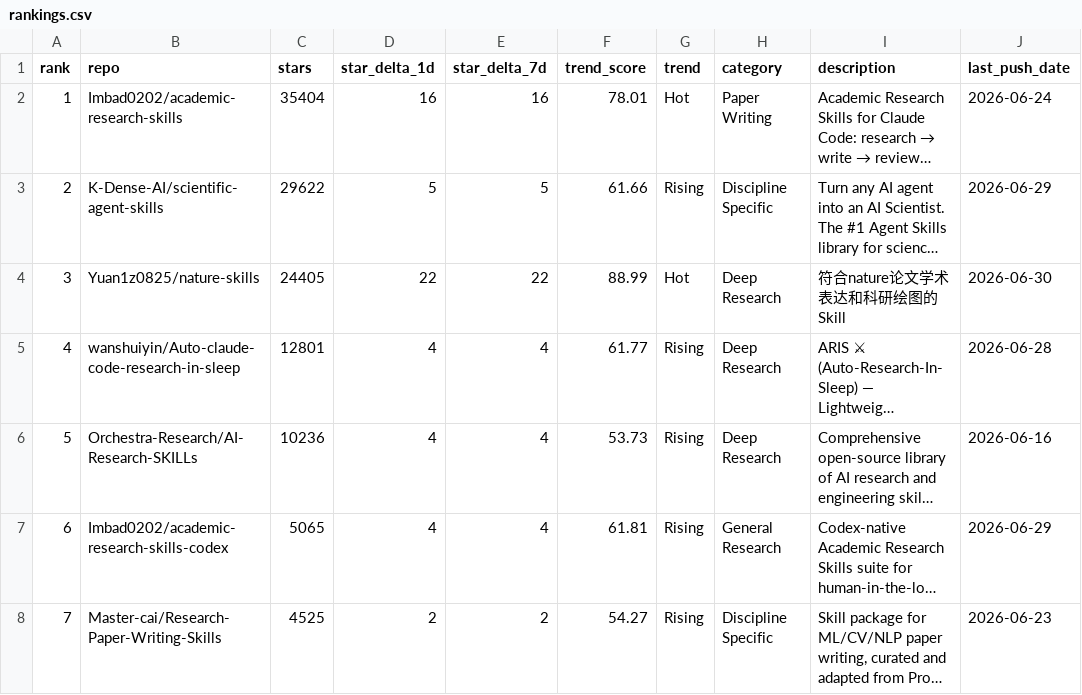
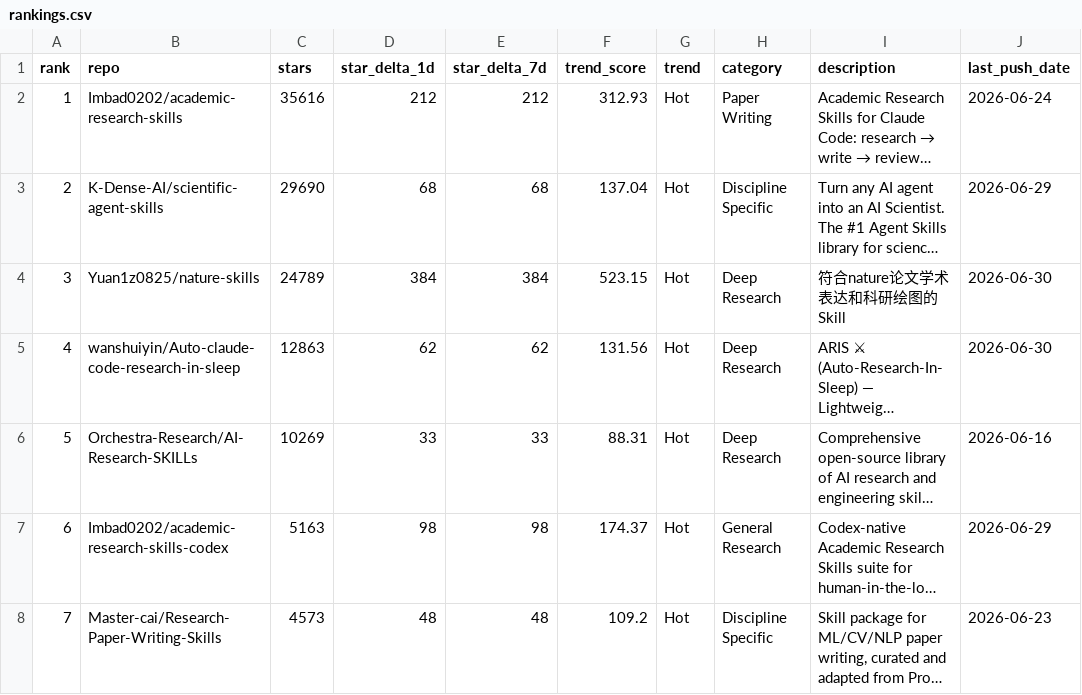
Before and after one commit to kael-odin/awesome-academic-research-skills, a CSV file: data/rankings.csv, drawn as a sheet; only a part is shown; long unchanged cells end in …; the diff covers the shown part only; the diff names each change by its address in the sheet, - before the commit and + after, or states it on an @@ line.

```diff
--- a/data/rankings.csv
+++ b/data/rankings.csv
-C2 (stars): 35404
+C2 (stars): 35616
-D2 (star_delta_1d): 16
+D2 (star_delta_1d): 212
-E2 (star_delta_7d): 16
+E2 (star_delta_7d): 212
-F2 (trend_score): 78.01
+F2 (trend_score): 312.93
-C3 (stars): 29622
+C3 (stars): 29690
-D3 (star_delta_1d): 5
+D3 (star_delta_1d): 68
-E3 (star_delta_7d): 5
+E3 (star_delta_7d): 68
-F3 (trend_score): 61.66
+F3 (trend_score): 137.04
-G3 (trend): Rising
+G3 (trend): Hot
-C4 (stars): 24405
+C4 (stars): 24789
-D4 (star_delta_1d): 22
+D4 (star_delta_1d): 384
-E4 (star_delta_7d): 22
+E4 (star_delta_7d): 384
-F4 (trend_score): 88.99
+F4 (trend_score): 523.15
-C5 (stars): 12801
+C5 (stars): 12863
-D5 (star_delta_1d): 4
+D5 (star_delta_1d): 62
-E5 (star_delta_7d): 4
+E5 (star_delta_7d): 62
-F5 (trend_score): 61.77
+F5 (trend_score): 131.56
-G5:G8 (trend): Rising
+G5:G8 (trend): Hot
-J5 (last_push_date): 2026-06-28
+J5 (last_push_date): 2026-06-30
-C6 (stars): 10236
+C6 (stars): 10269
-D6 (star_delta_1d): 4
+D6 (star_delta_1d): 33
-E6 (star_delta_7d): 4
+E6 (star_delta_7d): 33
-F6 (trend_score): 53.73
+F6 (trend_score): 88.31
-C7 (stars): 5065
+C7 (stars): 5163
-D7 (star_delta_1d): 4
+D7 (star_delta_1d): 98
-E7 (star_delta_7d): 4
+E7 (star_delta_7d): 98
-F7 (trend_score): 61.81
+F7 (trend_score): 174.37
-C8 (stars): 4525
+C8 (stars): 4573
-D8 (star_delta_1d): 2
+D8 (star_delta_1d): 48
-E8 (star_delta_7d): 2
+E8 (star_delta_7d): 48
-F8 (trend_score): 54.27
+F8 (trend_score): 109.2
```
Also changed, not shown: 51 edited cells elsewhere in this file, 3 other files.
